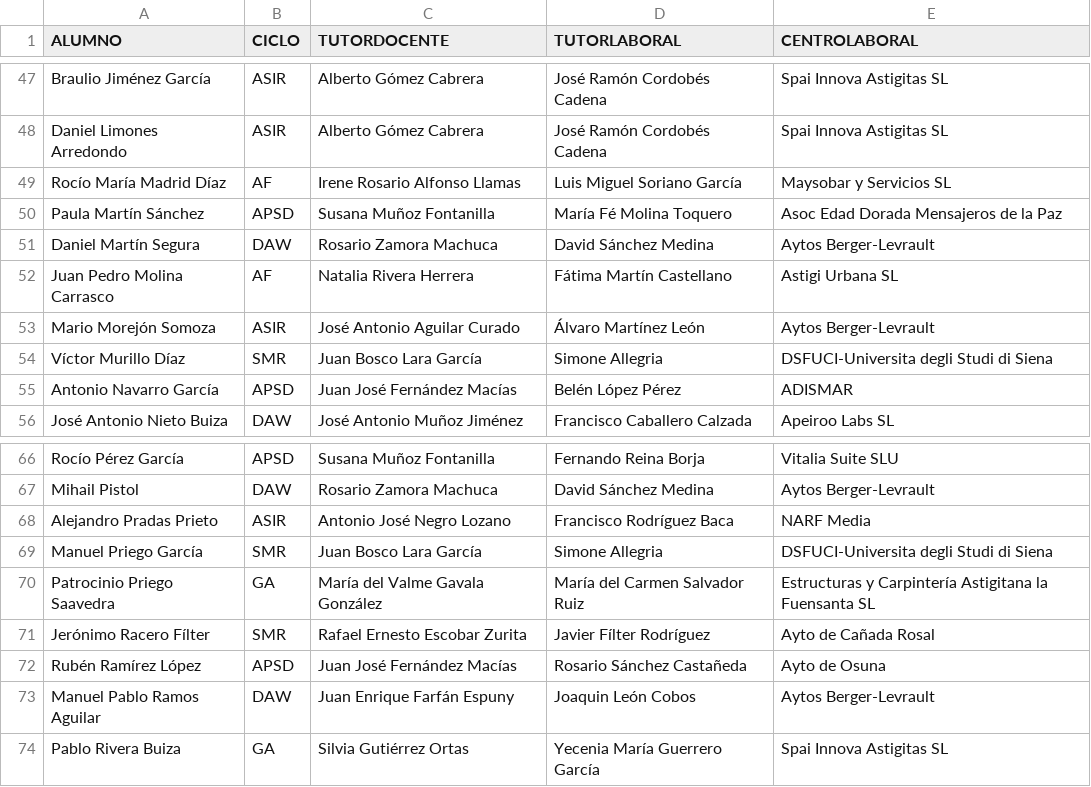
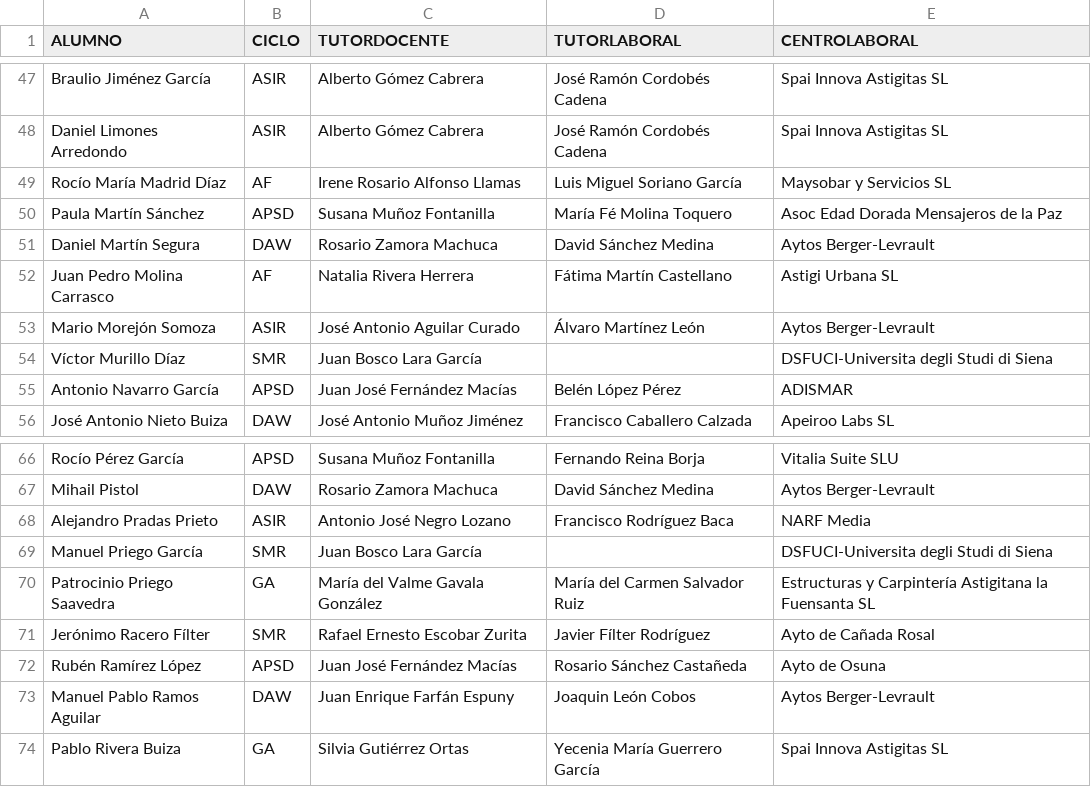
Before and after one commit to jamj2000/semana-fct, a CSV file: assets/alumnado.csv, drawn as a sheet; only a part is shown, gaps mark what is left out.

Commit message:
Update alumnado.csv

```diff
--- a/assets/alumnado.csv
+++ b/assets/alumnado.csv
@@ -53,3 +53,3 @@ Juan Pedro Molina Carrasco,AF,Natalia Rivera Herrera,Fátima Martín Castellano,
 Mario Morejón Somoza,ASIR,José Antonio Aguilar Curado,Álvaro Martínez León,Aytos Berger-Levrault
-Víctor Murillo Díaz,SMR,Juan Bosco Lara García,Simone Allegria,DSFUCI-Universita degli Studi di Siena
+Víctor Murillo Díaz,SMR,Juan Bosco Lara García,,DSFUCI-Universita degli Studi di Siena
 Antonio Navarro García,APSD,Juan José Fernández Macías,Belén López Pérez,ADISMAR
@@ -68,3 +68,3 @@ Mihail Pistol,DAW,Rosario Zamora Machuca,David Sánchez Medina,Aytos Berger-Levr
 Alejandro Pradas Prieto,ASIR,Antonio José Negro Lozano,Francisco Rodríguez Baca,NARF Media
-Manuel Priego García,SMR,Juan Bosco Lara García,Simone Allegria,DSFUCI-Universita degli Studi di Siena
+Manuel Priego García,SMR,Juan Bosco Lara García,,DSFUCI-Universita degli Studi di Siena
 Patrocinio Priego Saavedra,GA,María del Valme Gavala González,María del Carmen Salvador Ruiz,Estructuras y Carpintería Astigitana la Fuensanta SL
```
